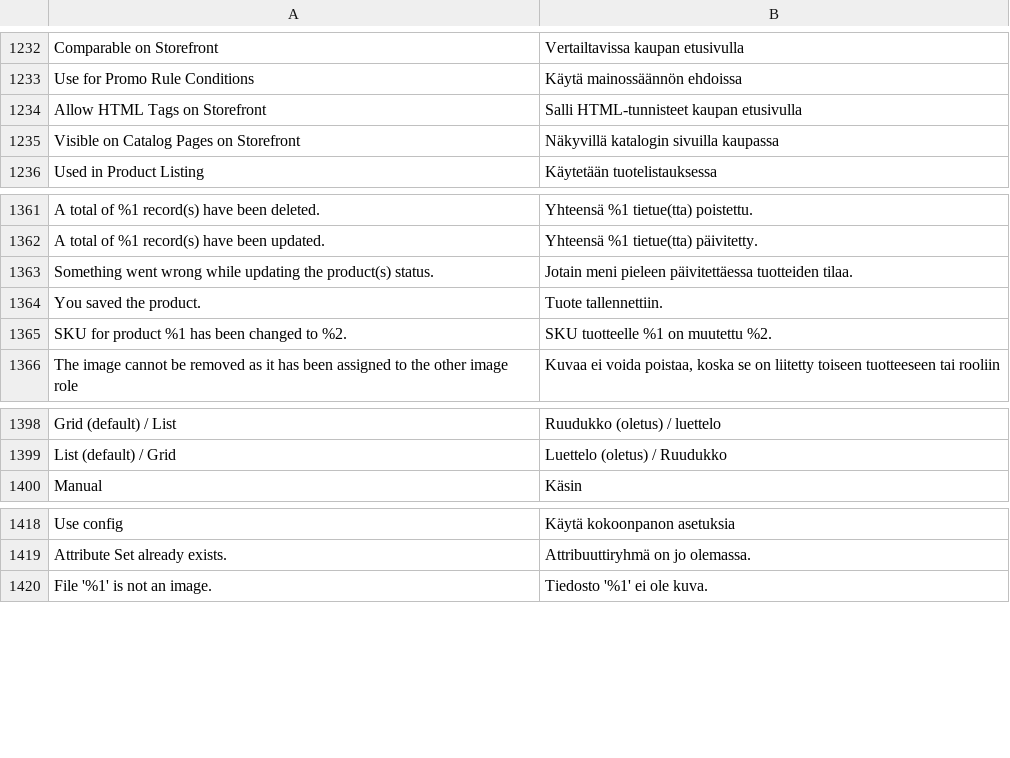
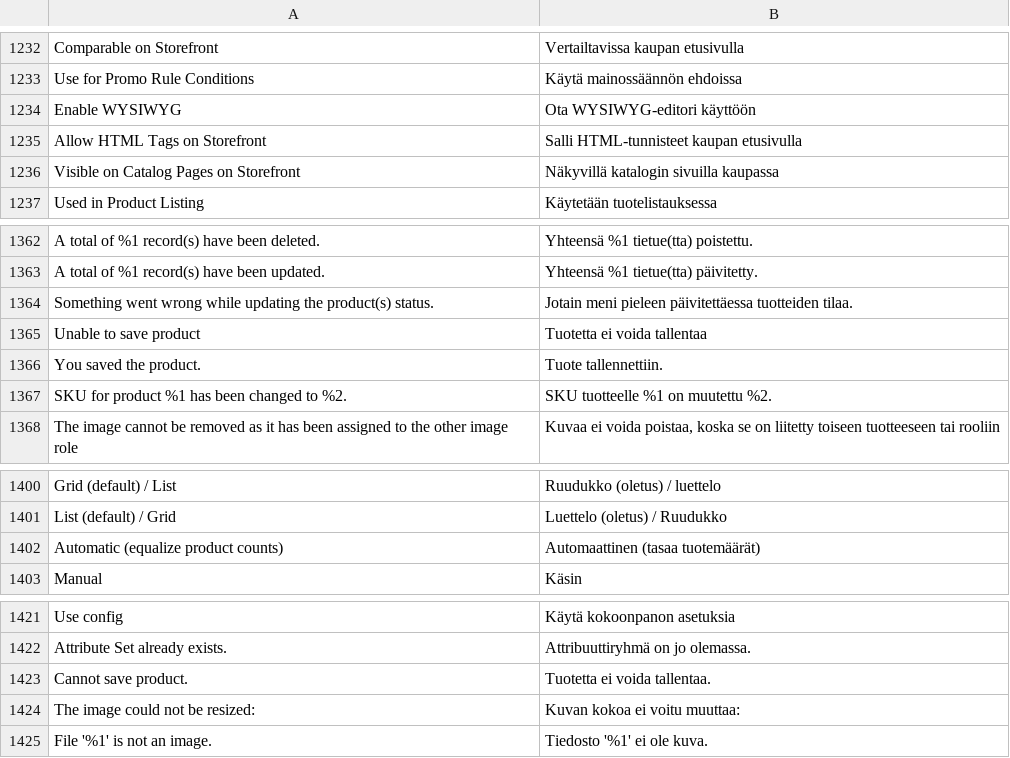
Before and after one commit to magento-l10n/language-fi_FI, a CSV file: fi_FI.csv, drawn as a sheet; only a part is shown, gaps mark what is left out; the diff names each change by its address in the sheet, - before the commit and + after, or states it on an @@ line.

Commit message:
Updating translations from Crowdin.

```diff
--- a/fi_FI.csv
+++ b/fi_FI.csv
+row 1234: Enable WYSIWYG | Ota WYSIWYG-editori käyttöön
+row 1365: Unable to save product | Tuotetta ei voida tallentaa
+row 1402: Automatic (equalize product counts) | Automaattinen (tasaa tuotemäärät)
+row 1423: Cannot save product. | Tuotetta ei voida tallentaa.
+row 1424: The image could not be resized: | Kuvan kokoa ei voitu muuttaa:
```
Also changed, not shown: 1 other file.
